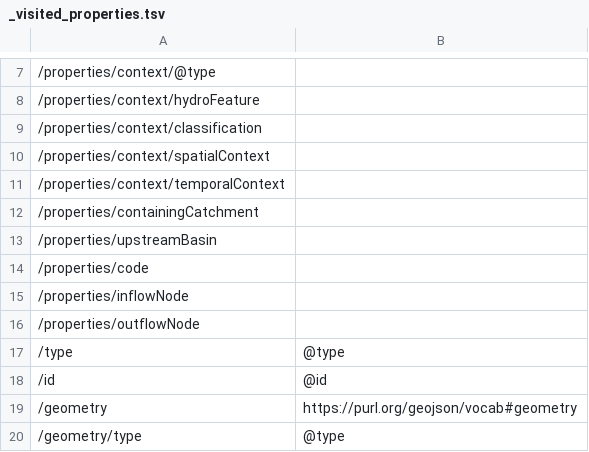
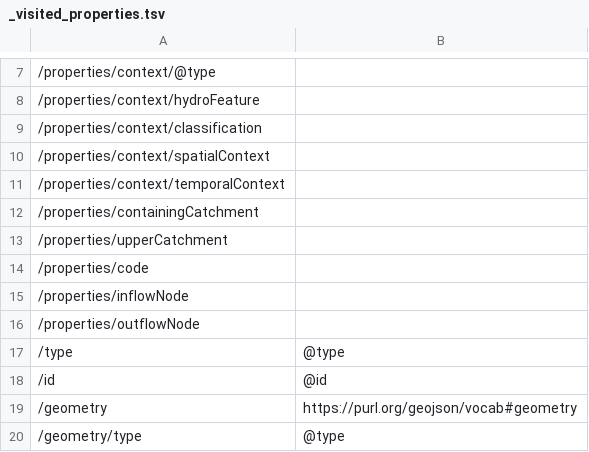
Before and after one commit to ogcincubator/bblocks-hydro, a TSV file: build/annotated/hydro/hyf/classes/hy_catchment/_visited_properties.tsv, drawn as a sheet; only a part is shown, gaps mark what is left out; the diff names each change by its address in the sheet, - before the commit and + after, or states it on an @@ line.

Commit message:
Building blocks postprocessing

```diff
--- a/build/annotated/hydro/hyf/classes/hy_catchment/_visited_properties.tsv
+++ b/build/annotated/hydro/hyf/classes/hy_catchment/_visited_properties.tsv
-A13: /properties/upstreamBasin
+A13: /properties/upperCatchment
```
Also changed, not shown: 26 other files.
